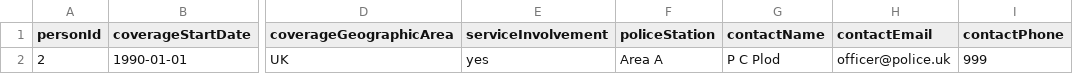
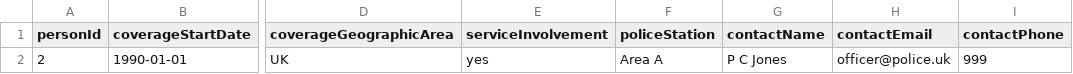
Before and after one commit to CSCDP/Family-Context-PrivateBeta, a CSV file: server/data/police.csv, drawn as a sheet; only a part is shown, gaps mark what is left out; the diff names each change by its address in the sheet, - before the commit and + after, or states it on an @@ line.

Commit message:
Update sample data

```diff
--- a/server/data/police.csv
+++ b/server/data/police.csv
-G2 (contactName): P C Plod
+G2 (contactName): P C Jones
```
